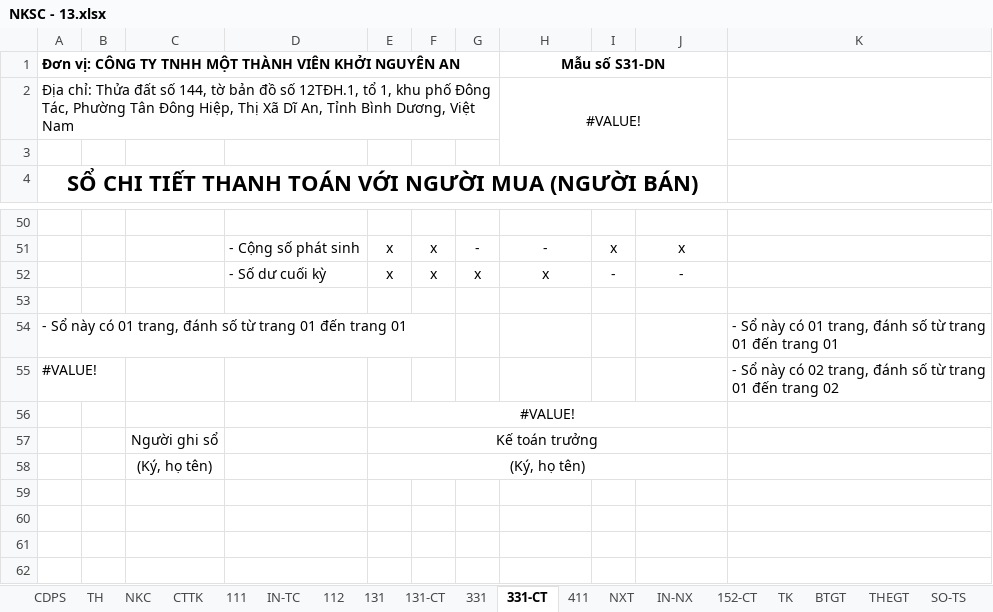
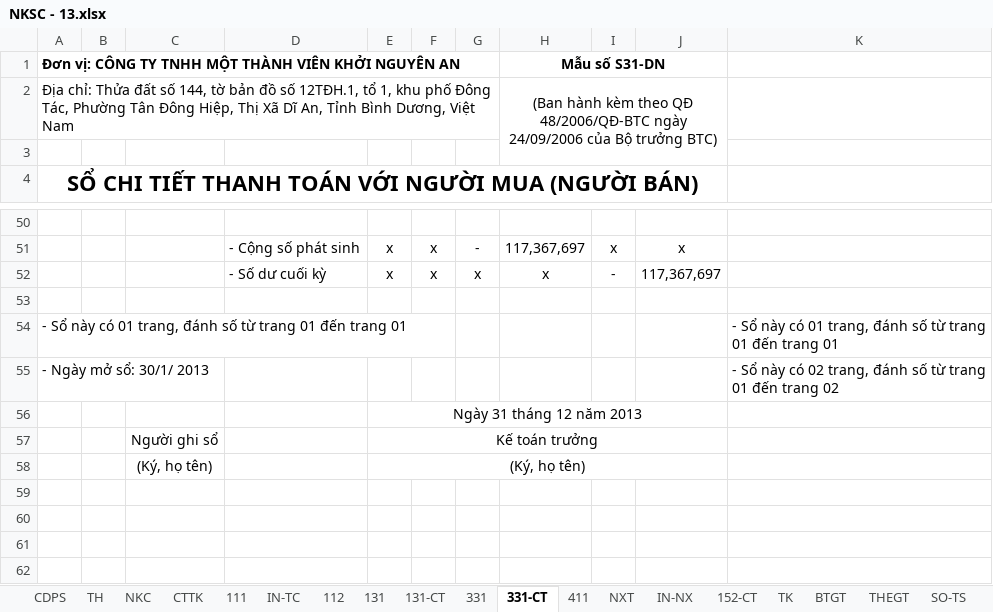
Before and after one commit to vuphuong11/KIM-DUNG-PHAT, an Excel workbook: SO SACH/3702076037/2013/NKSC - 13.xlsx, sheet 331-CT, drawn as a sheet; only a part is shown, gaps mark what is left out; values as stored, in another font and other column widths than the file's, no borders; the diff covers the shown part only; the diff names each change by its address in the sheet, - before the commit and + after, or states it on an @@ line.

```diff
--- a/SO SACH/3702076037/2013/NKSC - 13.xlsx (sheet 331-CT)
+++ b/SO SACH/3702076037/2013/NKSC - 13.xlsx (sheet 331-CT)
-H2: #VALUE!
+H2: (Ban hành kèm theo QĐ 48/2006/QĐ-BTC ngày 24/09/2006 của Bộ trưởng BTC)
-H51: -
+H51: 117,367,697
-J52: -
+J52: 117,367,697
-A55: #VALUE!
+A55: - Ngày mở sổ: 30/1/ 2013
-E56: #VALUE!
+E56: Ngày 31 tháng 12 năm 2013
```
Also changed, not shown: 36 added rows and 36 removed rows elsewhere in this sheet, sheet TH, sheet 642, sheet 154, sheet CDPS, sheet CTTK, sheet 111, 3 more sheets, formulas that keep their value, hidden cells, 2 other files.
